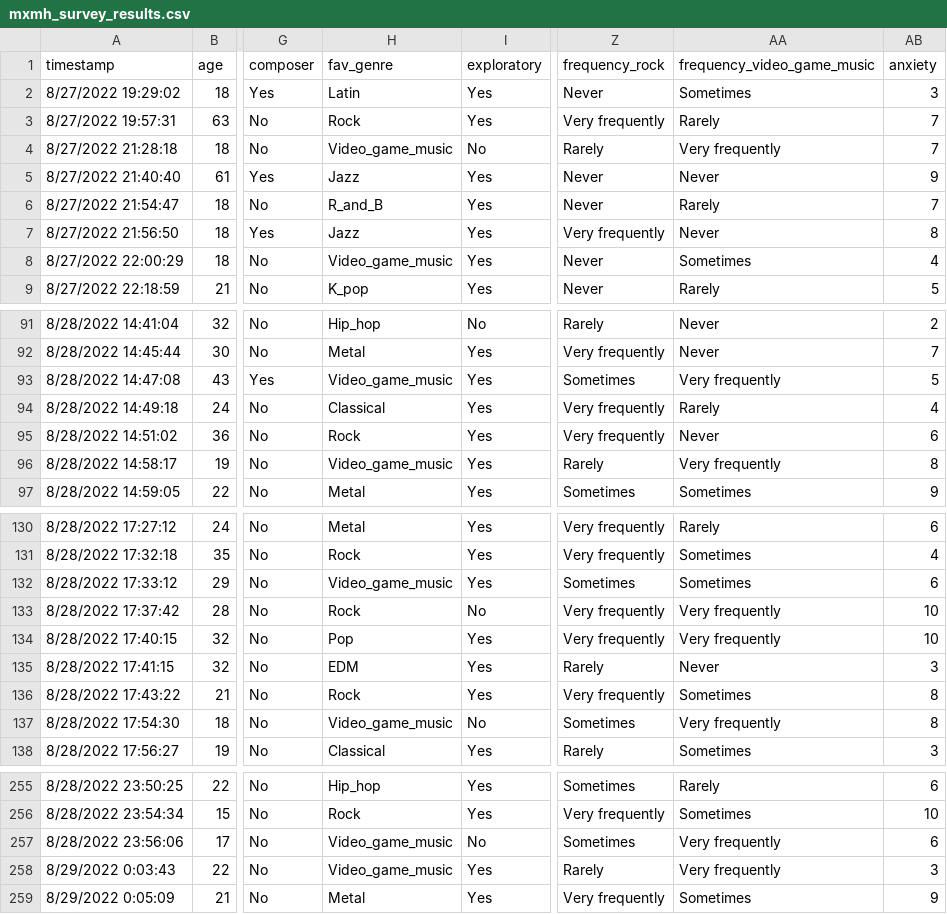
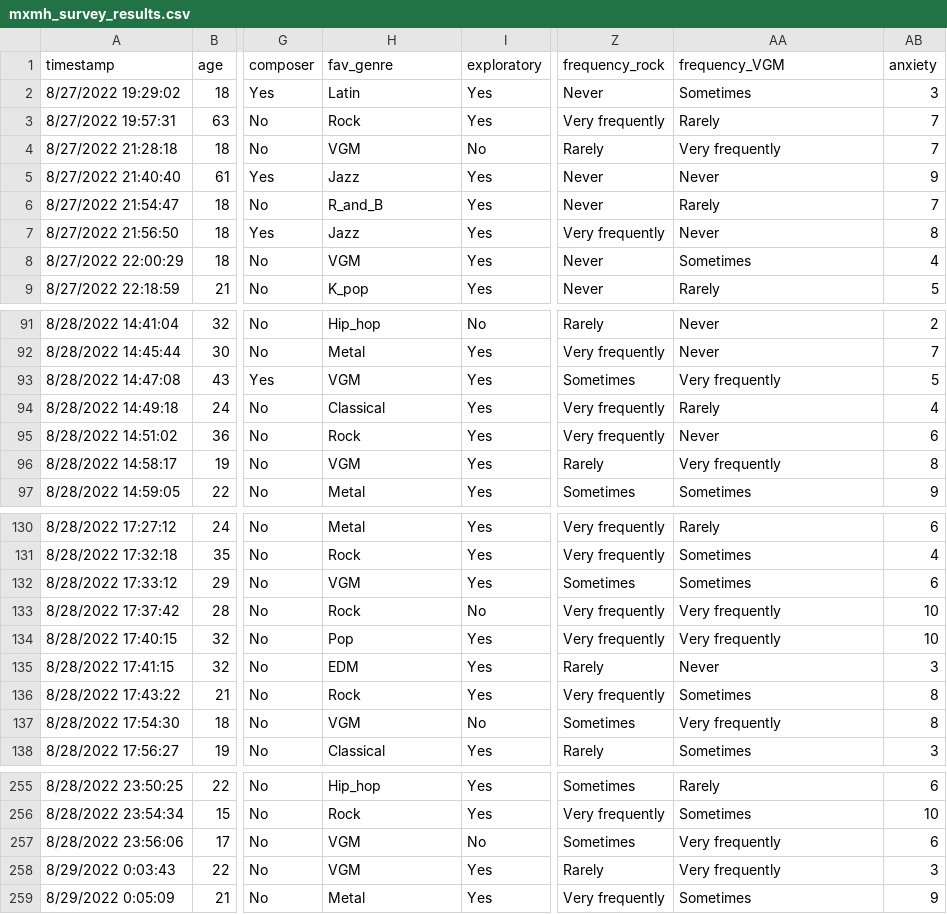
Before and after one commit to ayden-leu/ecs163-25s, a CSV file: Homework3/ajleu/data/mxmh_survey_results.csv, drawn as a sheet; only a part is shown, gaps mark what is left out; the diff covers the shown part only; the diff names each change by its address in the sheet, - before the commit and + after, or states it on an @@ line.

Commit message:
integrated parallel plot legend properly renamed Video_game_music to VGM

```diff
--- a/Homework3/ajleu/data/mxmh_survey_results.csv
+++ b/Homework3/ajleu/data/mxmh_survey_results.csv
-AA1: frequency_video_game_music
+AA1: frequency_VGM
-H4 (fav_genre): Video_game_music
+H4 (fav_genre): VGM
-H8 (fav_genre): Video_game_music
+H8 (fav_genre): VGM
-H93 (fav_genre): Video_game_music
+H93 (fav_genre): VGM
-H96 (fav_genre): Video_game_music
+H96 (fav_genre): VGM
-H132 (fav_genre): Video_game_music
+H132 (fav_genre): VGM
-H137 (fav_genre): Video_game_music
+H137 (fav_genre): VGM
-H257:H258 (fav_genre): Video_game_music
+H257:H258 (fav_genre): VGM
```
Also changed, not shown: 36 edited cells elsewhere in this file, 3 other files.
